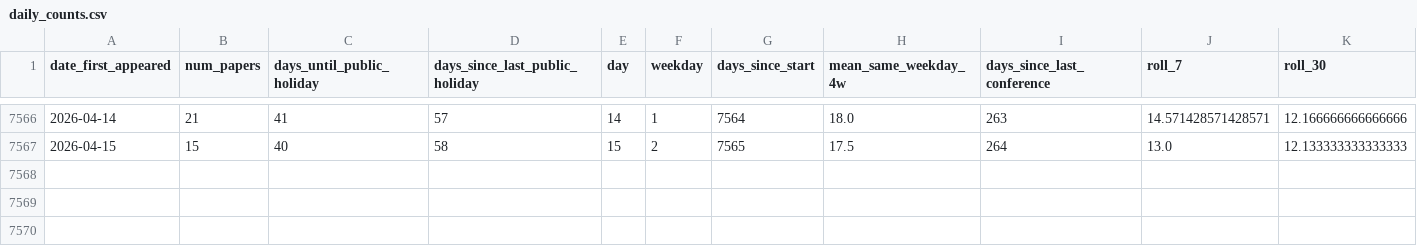
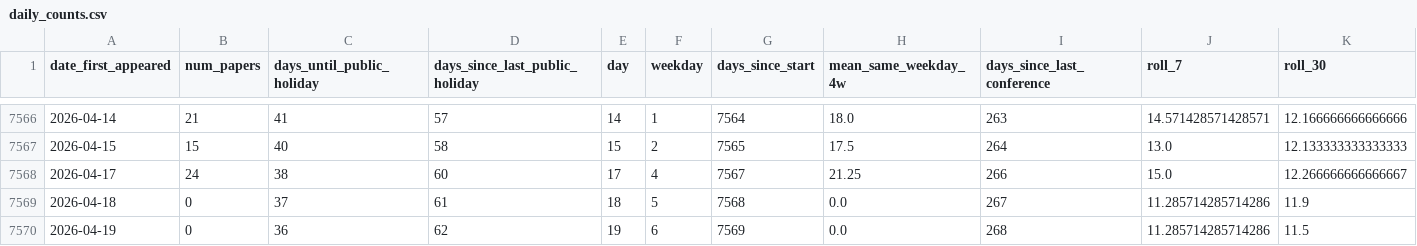
Before and after one commit to zagaluke/hep-th-bot, a CSV file: data/daily_counts.csv, drawn as a sheet; only a part is shown, gaps mark what is left out; rows hold the shown columns only; the diff names each change by its address in the sheet, - before the commit and + after, or states it on an @@ line.

```diff
--- a/data/daily_counts.csv
+++ b/data/daily_counts.csv
+row 7568: 2026-04-17 | 24 | 38 | 60 | 17 | 4 | 7567 | 21.25 | 266 | 15.0 | 12.266666666666667
+row 7569: 2026-04-18 | 0 | 37 | 61 | 18 | 5 | 7568 | 0.0 | 267 | 11.285714285714286 | 11.9
+row 7570: 2026-04-19 | 0 | 36 | 62 | 19 | 6 | 7569 | 0.0 | 268 | 11.285714285714286 | 11.5
```
